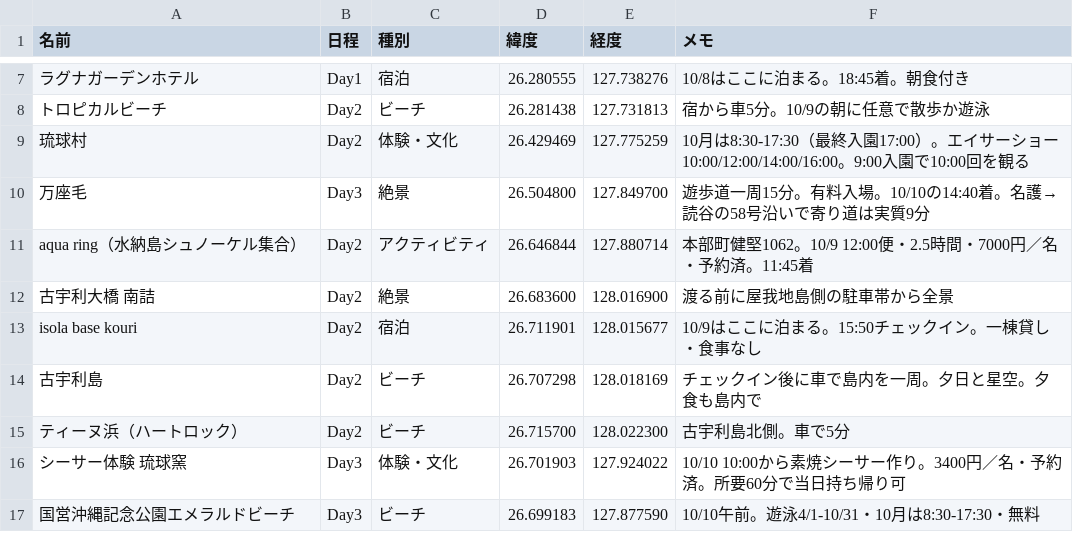
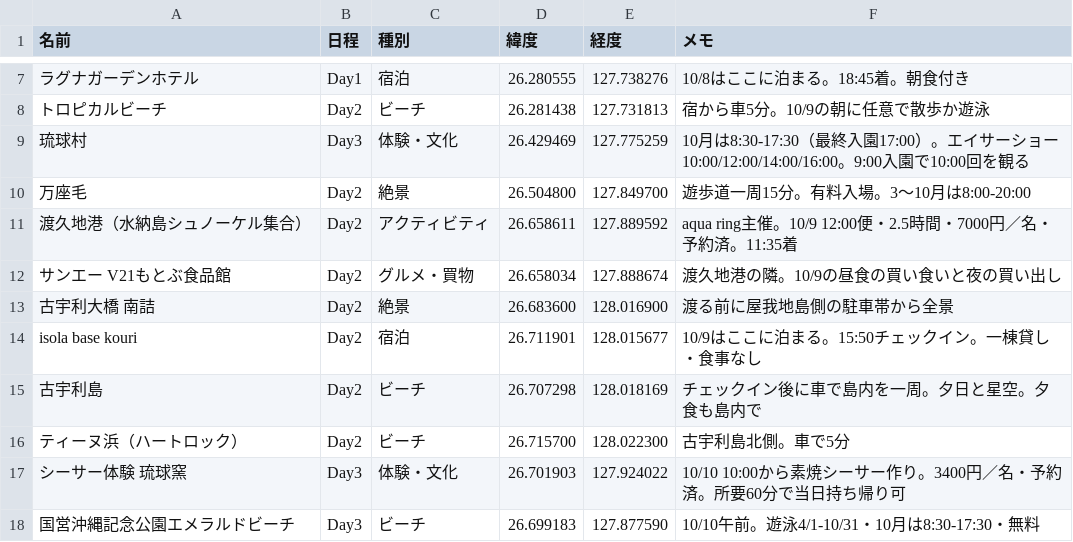
Before and after one commit to sutadonman/okinawa-2026, a CSV file: okinawa-spots.csv, drawn as a sheet; only a part is shown, gaps mark what is left out.

```diff
--- a/okinawa-spots.csv
+++ b/okinawa-spots.csv
@@ -8,5 +8,6 @@
 トロピカルビーチ,Day2,ビーチ,26.281438,127.731813,宿から車5分。10/9の朝に任意で散歩か遊泳
-琉球村,Day2,体験・文化,26.429469,127.775259,10月は8:30-17:30（最終入園17:00）。エイサーショー10:00/12:00/14:00/16:00。9:00入園で10:00回を観る
-万座毛,Day3,絶景,26.504800,127.849700,遊歩道一周15分。有料入場。10/10の14:40着。名護→読谷の58号沿いで寄り道は実質9分
-aqua ring（水納島シュノーケル集合）,Day2,アクティビティ,26.646844,127.880714,本部町健堅1062。10/9 12:00便・2.5時間・7000円／名・予約済。11:45着
+琉球村,Day3,体験・文化,26.429469,127.775259,10月は8:30-17:30（最終入園17:00）。エイサーショー10:00/12:00/14:00/16:00。9:00入園で10:00回を観る
+万座毛,Day2,絶景,26.504800,127.849700,遊歩道一周15分。有料入場。3〜10月は8:00-20:00
+渡久地港（水納島シュノーケル集合）,Day2,アクティビティ,26.658611,127.889592,aqua ring主催。10/9 12:00便・2.5時間・7000円／名・予約済。11:35着
+サンエー V21もとぶ食品館,Day2,グルメ・買物,26.658034,127.888674,渡久地港の隣。10/9の昼食の買い食いと夜の買い出し
 古宇利大橋 南詰,Day2,絶景,26.683600,128.016900,渡る前に屋我地島側の駐車帯から全景
```
Also changed, not shown: 1 other file.
